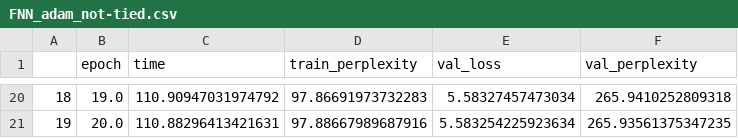
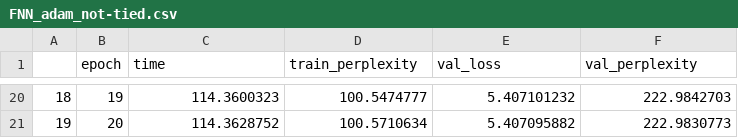
Before and after one commit to poojasnag/CZ4045_A2, a CSV file: TextGeneration/logs/FNN_adam_not-tied.csv, drawn as a sheet; only a part is shown, gaps mark what is left out; the diff covers the shown part only.

```diff
--- a/TextGeneration/logs/FNN_adam_not-tied.csv
+++ b/TextGeneration/logs/FNN_adam_not-tied.csv
@@ -20,2 +20,2 @@
-18,19.0,110.90947031974792,97.86691973732283,5.58327457473034,265.9410252809318
-19,20.0,110.88296413421631,97.88667989687916,5.583254225923634,265.93561375347235
+18,19,114.3600323,100.5474777,5.407101232,222.9842703
+19,20,114.3628752,100.5710634,5.407095882,222.9830773
```
Also changed, not shown: 90 edited cells elsewhere in this file, TextGeneration/logs/FNN_adam_tied.csv, TextGeneration/logs/FNN_rmsprop_not-tied.csv, 10 other files.
